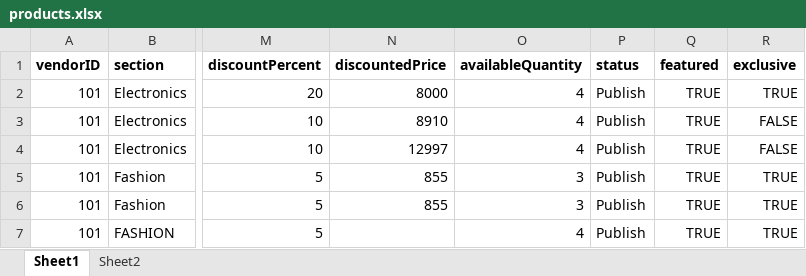
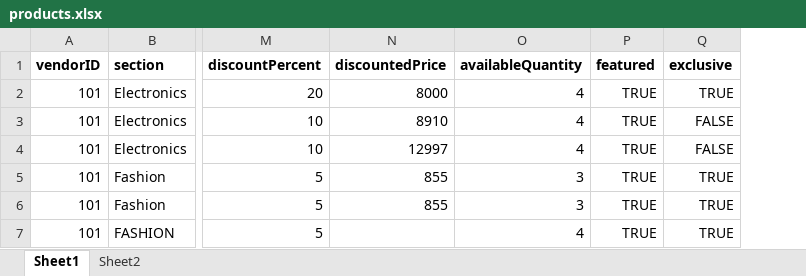
Before and after one commit to iAssureIT/ganga, an Excel workbook: admin/public/products.xlsx, sheet Sheet1, drawn as a sheet; only a part is shown, gaps mark what is left out; values as stored, in another font and other column widths than the file's, no borders; the diff names each change by its address in the sheet, - before the commit and + after, or states it on an @@ line.

```diff
--- a/admin/public/products.xlsx (sheet Sheet1)
+++ b/admin/public/products.xlsx (sheet Sheet1)
-column P (status), rows 2-7: all Publish
```
Also changed, not shown: 16 other files.
